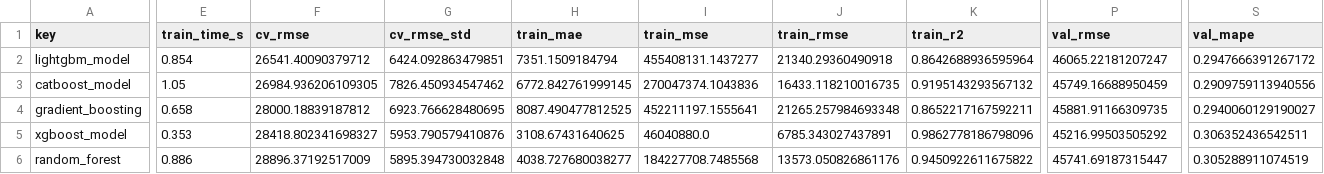
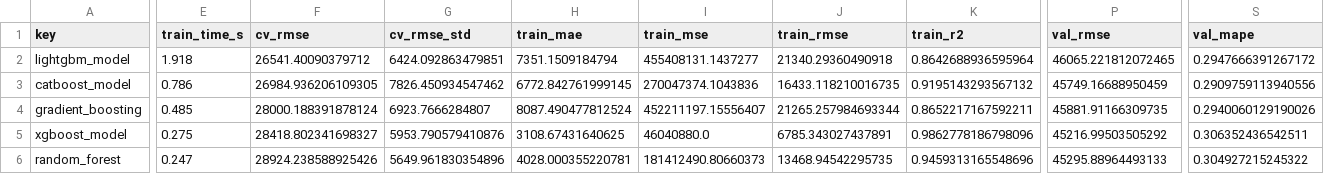
Before and after one commit to PihuCodeTech/House-Rent-Prediction-System, a CSV file: reports/final/final_leaderboard.csv, drawn as a sheet; only a part is shown, gaps mark what is left out; the diff covers the shown part only; the diff names each change by its address in the sheet, - before the commit and + after, or states it on an @@ line.

```diff
--- a/reports/final/final_leaderboard.csv
+++ b/reports/final/final_leaderboard.csv
-E2 (train_time_s): 0.854
+E2 (train_time_s): 1.918
-P2 (val_rmse): 46065.22181207247
+P2 (val_rmse): 46065.221812072465
-E3 (train_time_s): 1.05
+E3 (train_time_s): 0.786
-E4 (train_time_s): 0.658
+E4 (train_time_s): 0.485
-F4 (cv_rmse): 28000.18839187812
+F4 (cv_rmse): 28000.188391878124
-G4 (cv_rmse_std): 6923.766628480695
+G4 (cv_rmse_std): 6923.7666284807
-H4 (train_mae): 8087.490477812525
+H4 (train_mae): 8087.490477812524
-I4 (train_mse): 452211197.1555641
+I4 (train_mse): 452211197.15556407
-J4 (train_rmse): 21265.257984693348
+J4 (train_rmse): 21265.257984693344
-S4 (val_mape): 0.2940060129190027
+S4 (val_mape): 0.2940060129190026
-E5 (train_time_s): 0.353
+E5 (train_time_s): 0.275
-E6 (train_time_s): 0.886
+E6 (train_time_s): 0.247
-F6 (cv_rmse): 28896.37192517009
+F6 (cv_rmse): 28924.238588925426
-G6 (cv_rmse_std): 5895.394730032848
+G6 (cv_rmse_std): 5649.961830354896
-H6 (train_mae): 4038.727680038277
+H6 (train_mae): 4028.000355220781
-I6 (train_mse): 184227708.7485568
+I6 (train_mse): 181412490.80660373
-J6 (train_rmse): 13573.050826861176
+J6 (train_rmse): 13468.94542295735
-K6 (train_r2): 0.9450922611675822
+K6 (train_r2): 0.9459313165548696
-P6 (val_rmse): 45741.69187315447
+P6 (val_rmse): 45295.88964493133
-S6 (val_mape): 0.305288911074519
+S6 (val_mape): 0.304927215245322
```
Also changed, not shown: 84 edited cells elsewhere in this file, reports/final/bootstrap_test_ci.csv, reports/final/bootstrap_test_winrate.csv, 3 other files.
